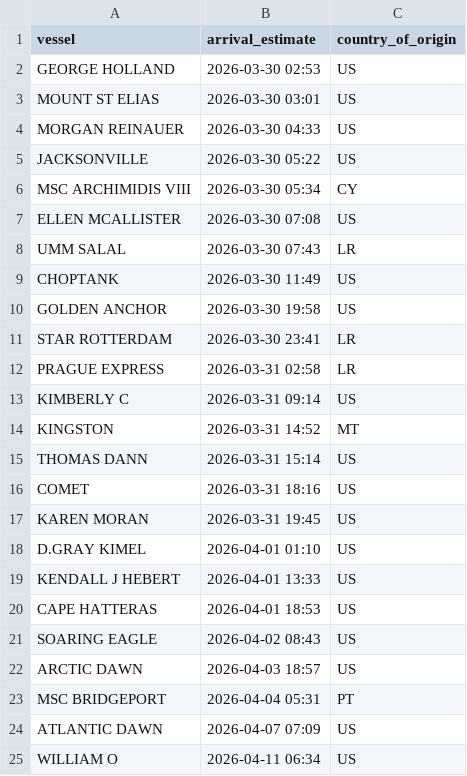
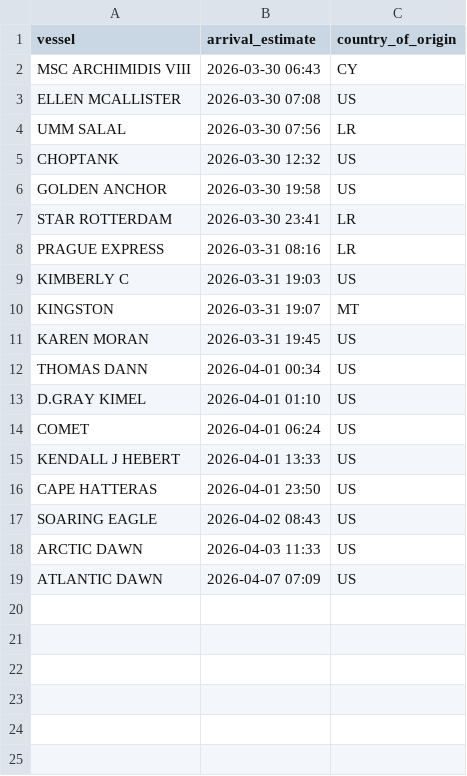
Before and after one commit to natalierjonas/FOCs-in-NYC, a CSV file: ships_estimates_fixed.csv, drawn as a sheet.

```diff
--- a/ships_estimates_fixed.csv
+++ b/ships_estimates_fixed.csv
@@ -1,25 +1,19 @@
 vessel,arrival_estimate,country_of_origin
-GEORGE HOLLAND,2026-03-30 02:53,US
-MOUNT ST ELIAS,2026-03-30 03:01,US
-MORGAN REINAUER,2026-03-30 04:33,US
-JACKSONVILLE,2026-03-30 05:22,US
-MSC ARCHIMIDIS VIII,2026-03-30 05:34,CY
+MSC ARCHIMIDIS VIII,2026-03-30 06:43,CY
 ELLEN MCALLISTER,2026-03-30 07:08,US
-UMM SALAL,2026-03-30 07:43,LR
-CHOPTANK,2026-03-30 11:49,US
+UMM SALAL,2026-03-30 07:56,LR
+CHOPTANK,2026-03-30 12:32,US
 GOLDEN ANCHOR,2026-03-30 19:58,US
 STAR ROTTERDAM,2026-03-30 23:41,LR
-PRAGUE EXPRESS,2026-03-31 02:58,LR
-KIMBERLY C,2026-03-31 09:14,US
-KINGSTON,2026-03-31 14:52,MT
-THOMAS DANN,2026-03-31 15:14,US
-COMET,2026-03-31 18:16,US
+PRAGUE EXPRESS,2026-03-31 08:16,LR
+KIMBERLY C,2026-03-31 19:03,US
+KINGSTON,2026-03-31 19:07,MT
 KAREN MORAN,2026-03-31 19:45,US
+THOMAS DANN,2026-04-01 00:34,US
 D.GRAY KIMEL,2026-04-01 01:10,US
+COMET,2026-04-01 06:24,US
 KENDALL J HEBERT,2026-04-01 13:33,US
-CAPE HATTERAS,2026-04-01 18:53,US
+CAPE HATTERAS,2026-04-01 23:50,US
 SOARING EAGLE,2026-04-02 08:43,US
-ARCTIC DAWN,2026-04-03 18:57,US
-MSC BRIDGEPORT,2026-04-04 05:31,PT
+ARCTIC DAWN,2026-04-03 11:33,US
 ATLANTIC DAWN,2026-04-07 07:09,US
-WILLIAM O,2026-04-11 06:34,US
```
Also changed, not shown: filtered_ships.csv.
